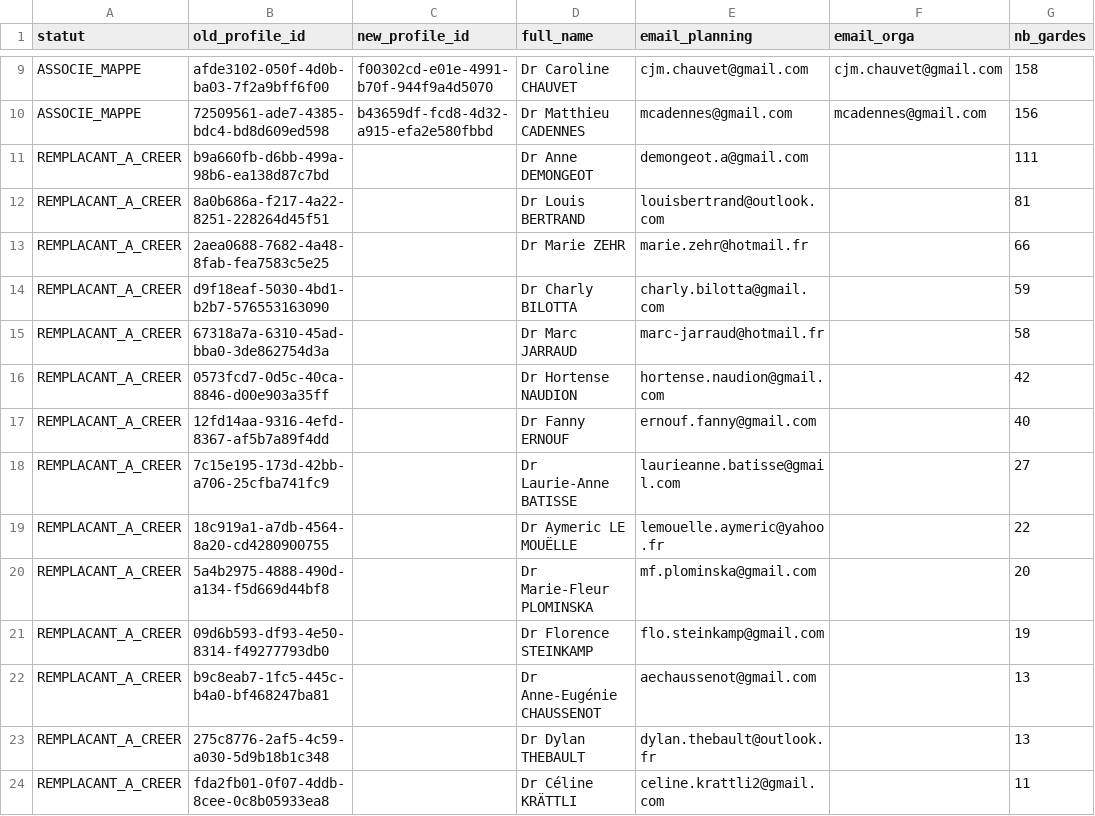
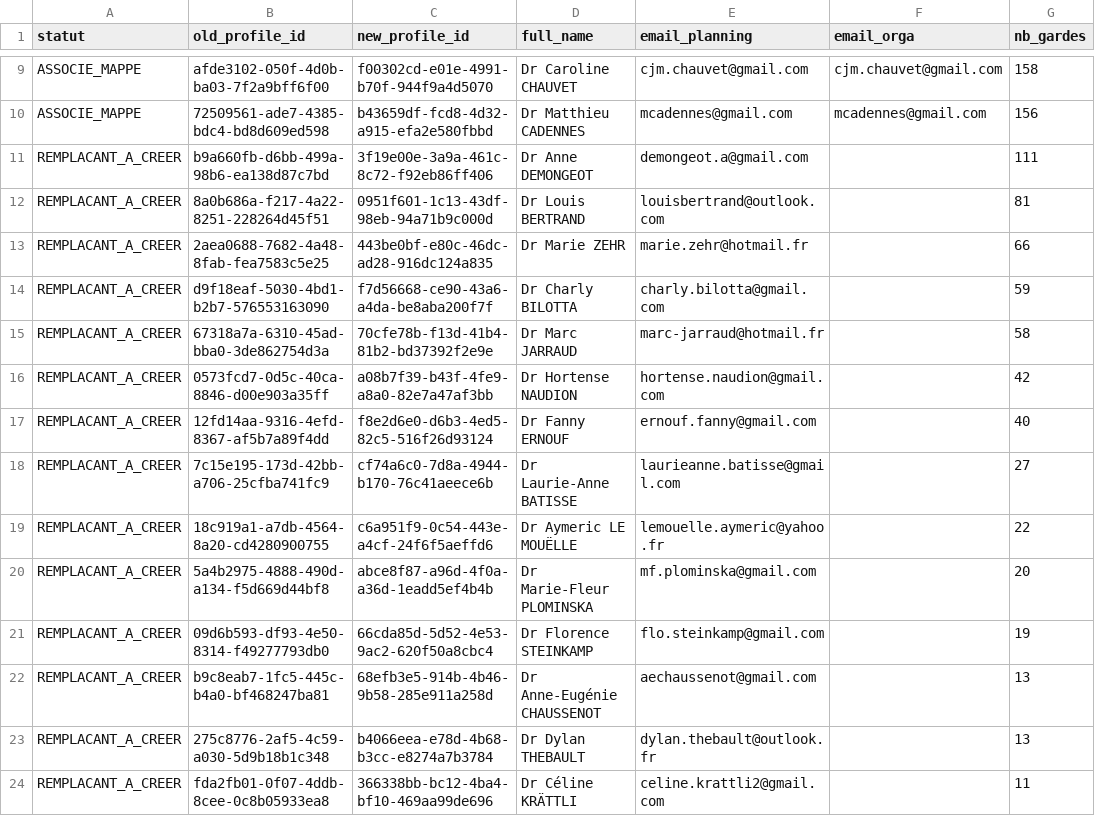
Before and after one commit to mcadennes-cpu/omnes-orga, a CSV file: docs/mapping-comptes-agenda.csv, drawn as a sheet; only a part is shown, gaps mark what is left out; the diff covers the shown part only; the diff names each change by its address in the sheet, - before the commit and + after, or states it on an @@ line.

```diff
--- a/docs/mapping-comptes-agenda.csv
+++ b/docs/mapping-comptes-agenda.csv
-C11 (new_profile_id): (empty)
+C11 (new_profile_id): 3f19e00e-3a9a-461c-8c72-f92eb86ff406
-C12 (new_profile_id): (empty)
+C12 (new_profile_id): 0951f601-1c13-43df-98eb-94a71b9c000d
-C13 (new_profile_id): (empty)
+C13 (new_profile_id): 443be0bf-e80c-46dc-ad28-916dc124a835
-C14 (new_profile_id): (empty)
+C14 (new_profile_id): f7d56668-ce90-43a6-a4da-be8aba200f7f
-C15 (new_profile_id): (empty)
+C15 (new_profile_id): 70cfe78b-f13d-41b4-81b2-bd37392f2e9e
-C16 (new_profile_id): (empty)
+C16 (new_profile_id): a08b7f39-b43f-4fe9-a8a0-82e7a47af3bb
-C17 (new_profile_id): (empty)
+C17 (new_profile_id): f8e2d6e0-d6b3-4ed5-82c5-516f26d93124
-C18 (new_profile_id): (empty)
+C18 (new_profile_id): cf74a6c0-7d8a-4944-b170-76c41aeece6b
-C19 (new_profile_id): (empty)
+C19 (new_profile_id): c6a951f9-0c54-443e-a4cf-24f6f5aeffd6
-C20 (new_profile_id): (empty)
+C20 (new_profile_id): abce8f87-a96d-4f0a-a36d-1eadd5ef4b4b
-C21 (new_profile_id): (empty)
+C21 (new_profile_id): 66cda85d-5d52-4e53-9ac2-620f50a8cbc4
-C22 (new_profile_id): (empty)
+C22 (new_profile_id): 68efb3e5-914b-4b46-9b58-285e911a258d
-C23 (new_profile_id): (empty)
+C23 (new_profile_id): b4066eea-e78d-4b68-b3cc-e8274a7b3784
-C24 (new_profile_id): (empty)
+C24 (new_profile_id): 366338bb-bc12-4ba4-bf10-469aa99de696
```
Also changed, not shown: 12 edited cells elsewhere in this file, 2 other files.
